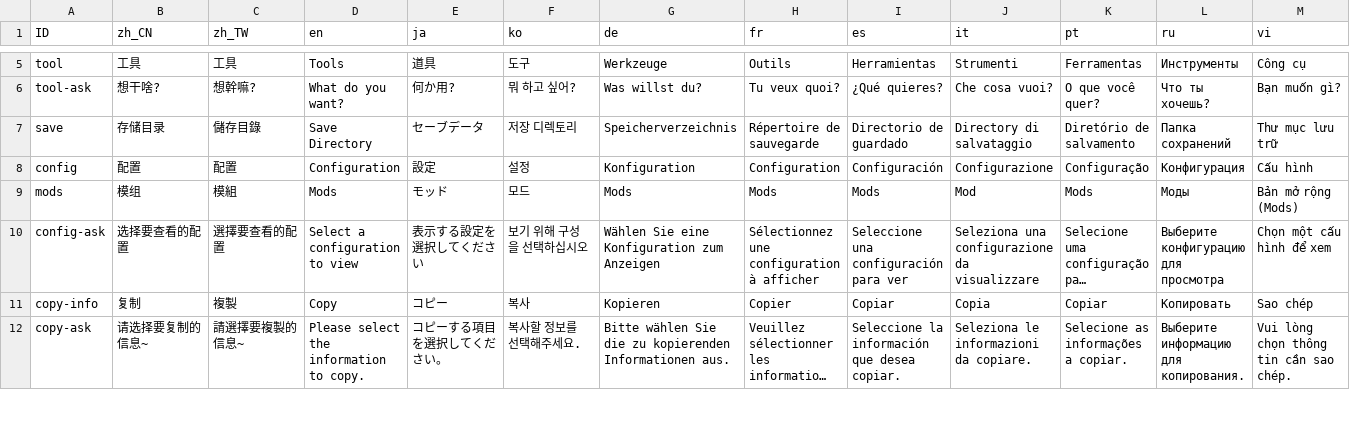
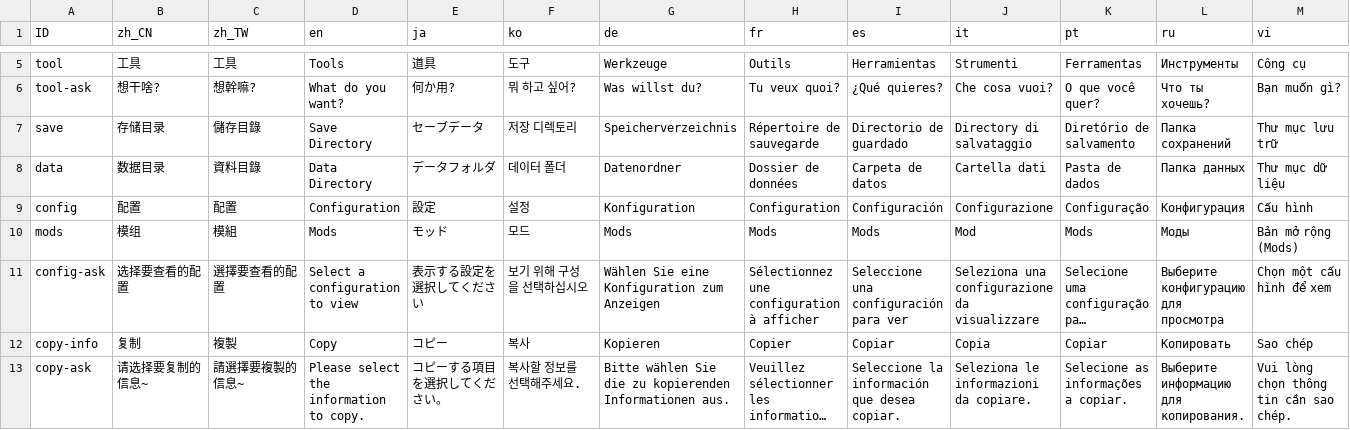
Before and after one commit to error-Sench/AIPet, a CSV file: mods/main_command/I18n.csv, drawn as a sheet; only a part is shown, gaps mark what is left out; long unchanged cells end in …; rows hold the shown columns only; the diff names each change by its address in the sheet, - before the commit and + after, or states it on an @@ line.

```diff
--- a/mods/main_command/I18n.csv
+++ b/mods/main_command/I18n.csv
+row 8: data | 数据目录 | 資料目錄 | Data Directory | データフォルダ | 데이터 폴더 | Datenordner | Dossier de données | Carpeta de datos | Cartella dati | Pasta de dados | Папка данных | Thư mục dữ liệu
```
Also changed, not shown: 9 other files.
